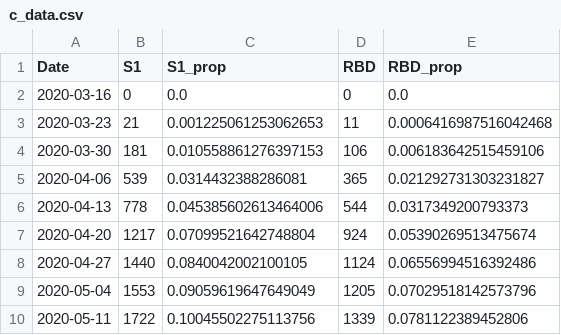
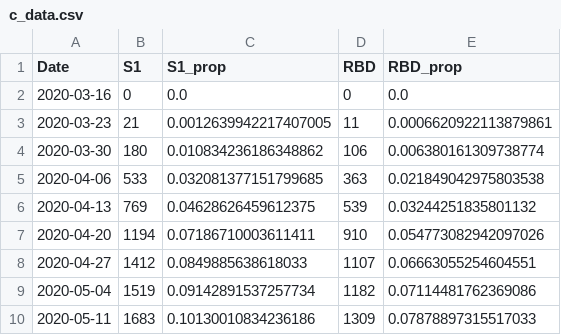
Before and after one commit to ewanwsmith/honours-project, a CSV file: honoursproject/data/c_data.csv, drawn as a sheet; only a part is shown; the diff covers the shown part only.

```diff
--- a/honoursproject/data/c_data.csv
+++ b/honoursproject/data/c_data.csv
@@ -2,9 +2,9 @@ Date,S1,S1_prop,RBD,RBD_prop
 2020-03-16,0,0.0,0,0.0
-2020-03-23,21,0.001225061253062653,11,0.0006416987516042468
-2020-03-30,181,0.010558861276397153,106,0.006183642515459106
-2020-04-06,539,0.0314432388286081,365,0.021292731303231827
-2020-04-13,778,0.045385602613464006,544,0.0317349200793373
-2020-04-20,1217,0.07099521642748804,924,0.05390269513475674
-2020-04-27,1440,0.0840042002100105,1124,0.06556994516392486
-2020-05-04,1553,0.09059619647649049,1205,0.07029518142573796
-2020-05-11,1722,0.10045502275113756,1339,0.0781122389452806
+2020-03-23,21,0.0012639942217407005,11,0.0006620922113879861
+2020-03-30,180,0.010834236186348862,106,0.006380161309738774
+2020-04-06,533,0.032081377151799685,363,0.021849042975803538
+2020-04-13,769,0.04628626459612375,539,0.03244251835801132
+2020-04-20,1194,0.07186710003611411,910,0.054773082942097026
+2020-04-27,1412,0.0849885638618033,1107,0.06663055254604551
+2020-05-04,1519,0.09142891537257734,1182,0.07114481762369086
+2020-05-11,1683,0.10130010834236186,1309,0.07878897315517033
```
Also changed, not shown: 6 removed rows and 120 edited cells elsewhere in this file, 29 other files.
